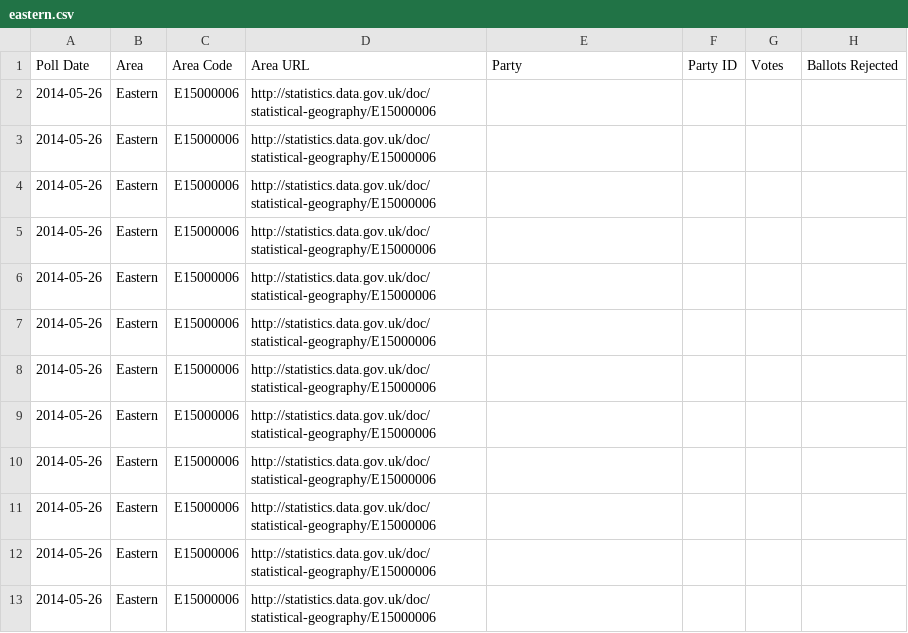
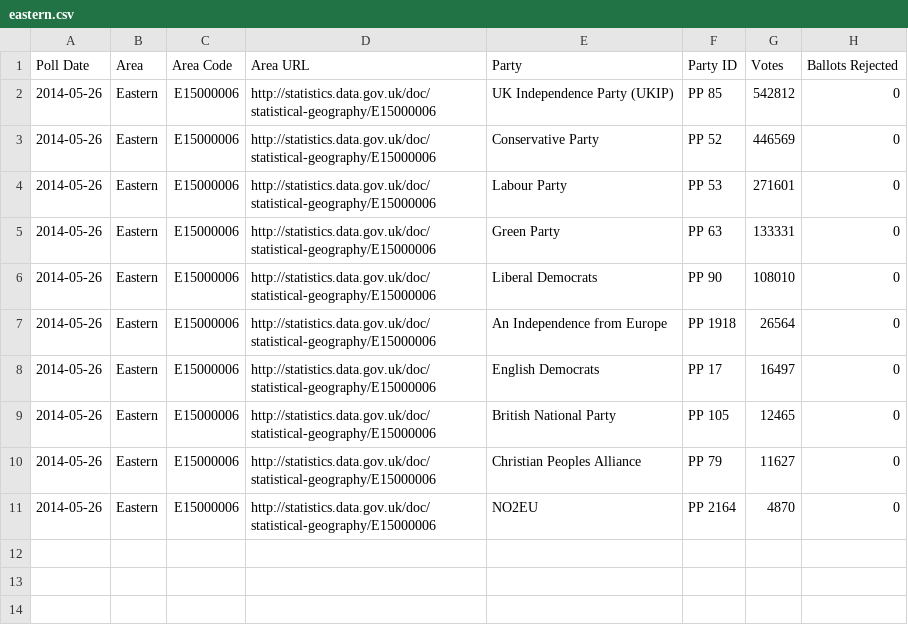
Before and after one commit to theodi/euro-elections, a CSV file: votes/eastern.csv, drawn as a sheet.

Commit message:
Votes for Eastern

```diff
--- a/votes/eastern.csv
+++ b/votes/eastern.csv
@@ -1,13 +1,11 @@
 Poll Date,Area,Area Code,Area URL,Party,Party ID,Votes,Ballots Rejected
-2014-05-26,Eastern,E15000006,http://statistics.data.gov.uk/doc/statistical-geography/E15000006,
-2014-05-26,Eastern,E15000006,http://statistics.data.gov.uk/doc/statistical-geography/E15000006,
-2014-05-26,Eastern,E15000006,http://statistics.data.gov.uk/doc/statistical-geography/E15000006,
-2014-05-26,Eastern,E15000006,http://statistics.data.gov.uk/doc/statistical-geography/E15000006,
-2014-05-26,Eastern,E15000006,http://statistics.data.gov.uk/doc/statistical-geography/E15000006,
-2014-05-26,Eastern,E15000006,http://statistics.data.gov.uk/doc/statistical-geography/E15000006,
-2014-05-26,Eastern,E15000006,http://statistics.data.gov.uk/doc/statistical-geography/E15000006,
-2014-05-26,Eastern,E15000006,http://statistics.data.gov.uk/doc/statistical-geography/E15000006,
-2014-05-26,Eastern,E15000006,http://statistics.data.gov.uk/doc/statistical-geography/E15000006,
-2014-05-26,Eastern,E15000006,http://statistics.data.gov.uk/doc/statistical-geography/E15000006,
-2014-05-26,Eastern,E15000006,http://statistics.data.gov.uk/doc/statistical-geography/E15000006,
-2014-05-26,Eastern,E15000006,http://statistics.data.gov.uk/doc/statistical-geography/E15000006,
+2014-05-26,Eastern,E15000006,http://statistics.data.gov.uk/doc/statistical-geography/E15000006,UK Independence Party (UKIP),PP 85,542812,0
+2014-05-26,Eastern,E15000006,http://statistics.data.gov.uk/doc/statistical-geography/E15000006,Conservative Party,PP 52,446569,0
+2014-05-26,Eastern,E15000006,http://statistics.data.gov.uk/doc/statistical-geography/E15000006,Labour Party,PP 53,271601,0
+2014-05-26,Eastern,E15000006,http://statistics.data.gov.uk/doc/statistical-geography/E15000006,Green Party,PP 63,133331,0
+2014-05-26,Eastern,E15000006,http://statistics.data.gov.uk/doc/statistical-geography/E15000006,Liberal Democrats,PP 90,108010,0
+2014-05-26,Eastern,E15000006,http://statistics.data.gov.uk/doc/statistical-geography/E15000006,An Independence from Europe,PP 1918,26564,0
+2014-05-26,Eastern,E15000006,http://statistics.data.gov.uk/doc/statistical-geography/E15000006,English Democrats,PP 17,16497,0
+2014-05-26,Eastern,E15000006,http://statistics.data.gov.uk/doc/statistical-geography/E15000006,British National Party,PP 105,12465,0
+2014-05-26,Eastern,E15000006,http://statistics.data.gov.uk/doc/statistical-geography/E15000006,Christian Peoples Alliance,PP 79,11627,0
+2014-05-26,Eastern,E15000006,http://statistics.data.gov.uk/doc/statistical-geography/E15000006,NO2EU,PP 2164,4870,0
```
